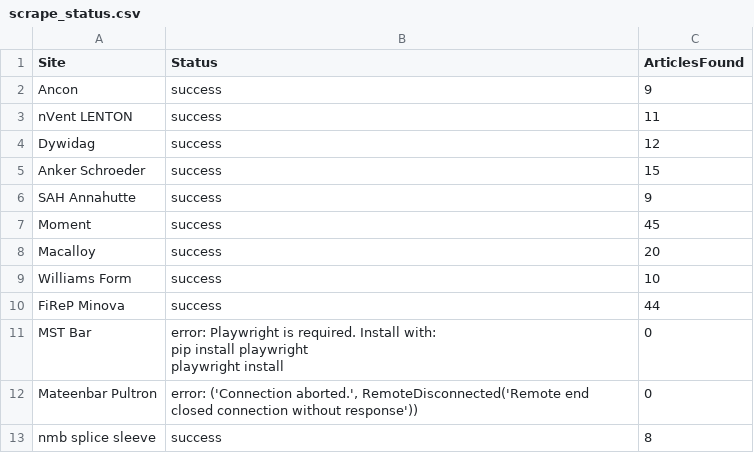
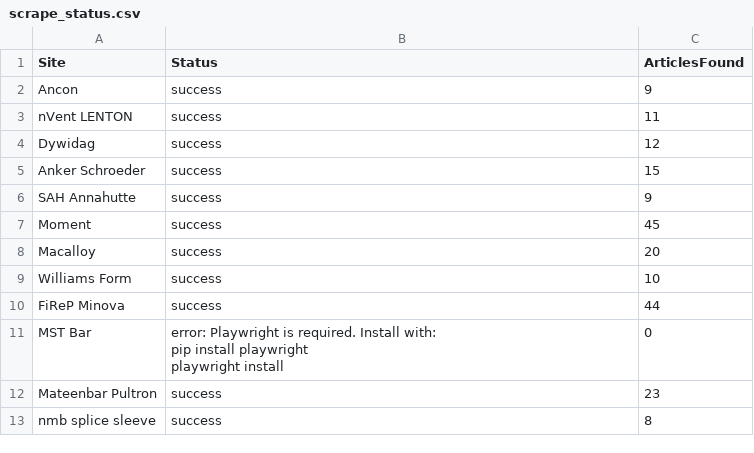
Before and after one commit to jumpbcc158/006gitscrape, a CSV file: scrape_status.csv, drawn as a sheet.

```diff
--- a/scrape_status.csv
+++ b/scrape_status.csv
@@ -13,3 +13,3 @@ MST Bar,"error: Playwright is required. Install with:
   playwright install",0
-Mateenbar Pultron,"error: ('Connection aborted.', RemoteDisconnected('Remote end closed connection without response'))",0
+Mateenbar Pultron,success,23
 nmb splice sleeve,success,8
```
Also changed, not shown: 1 other file.
